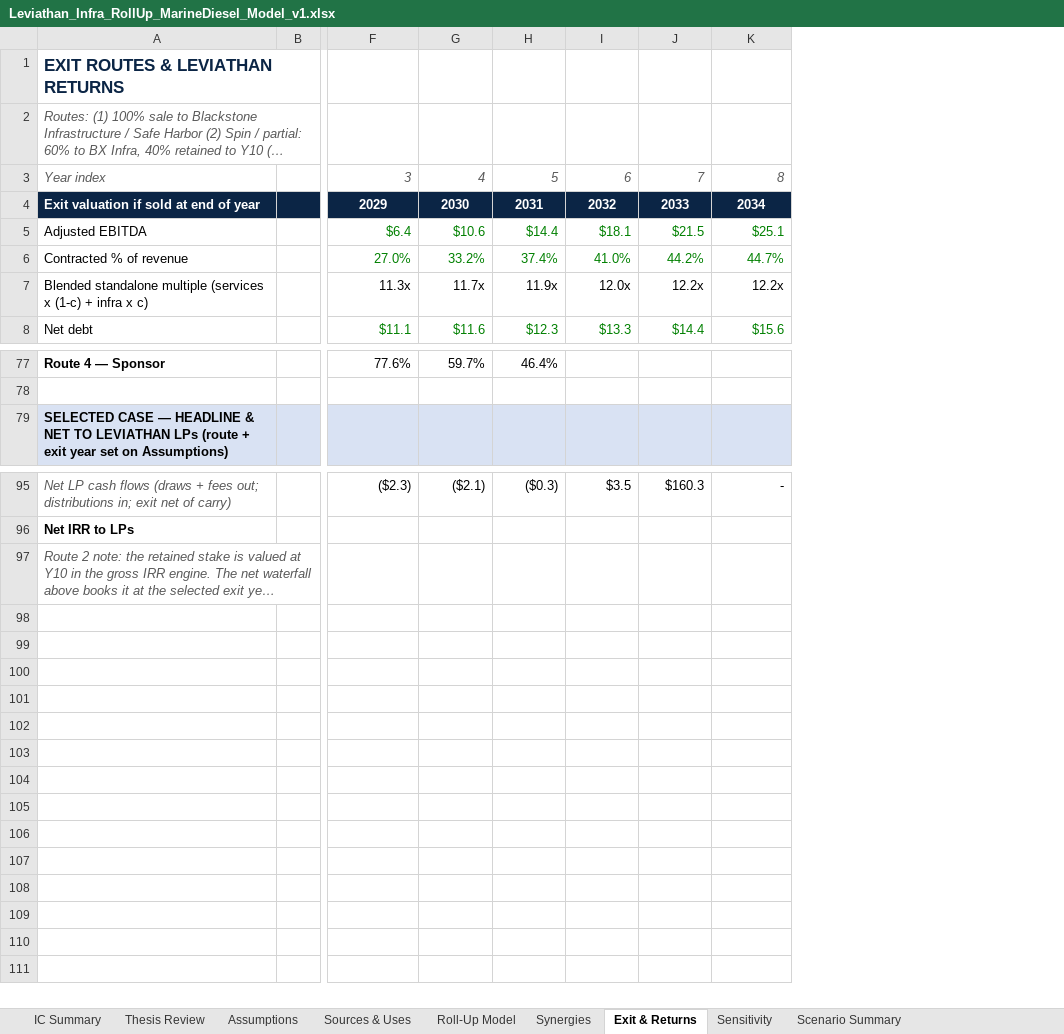
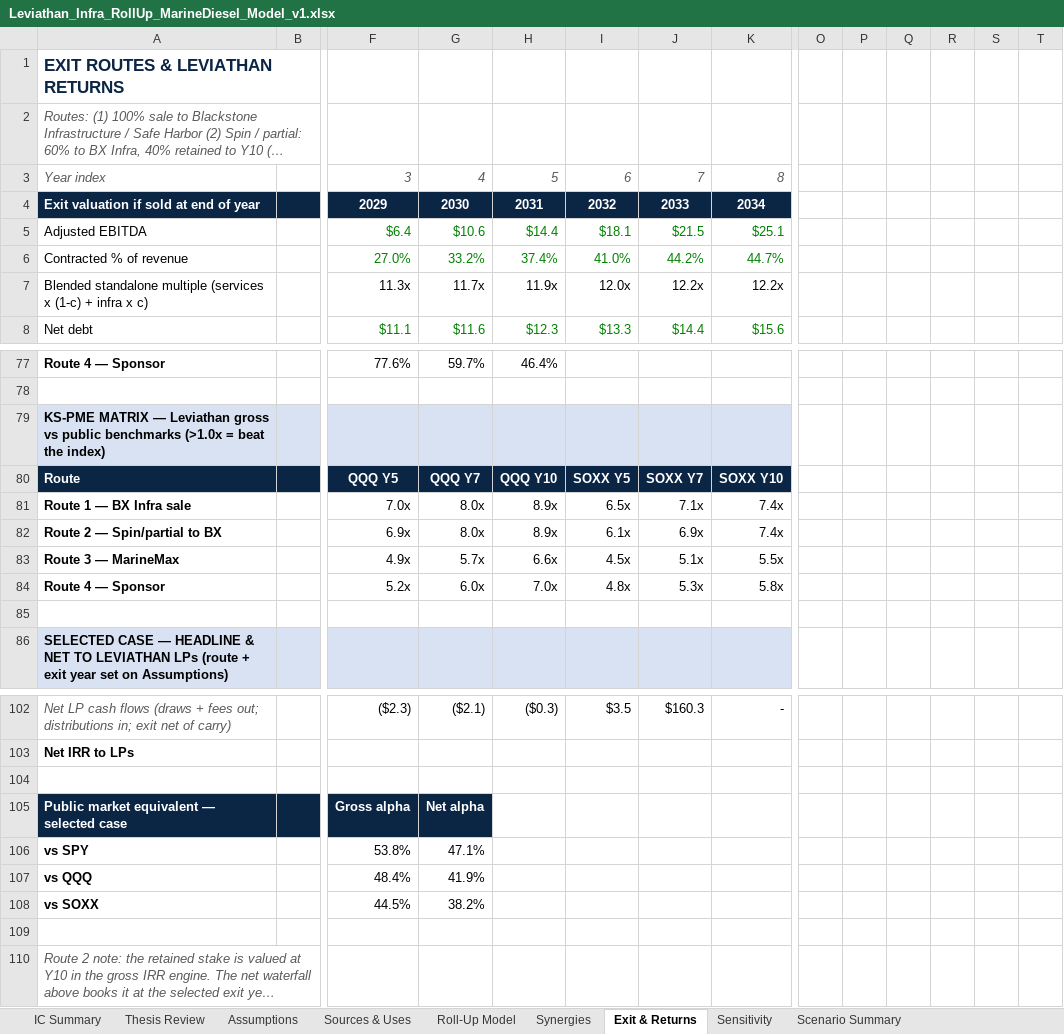
Before and after one commit to GoldmanRacks/Default, an Excel workbook: models/Leviathan_Infra_RollUp_MarineDiesel_Model_v1.xlsx, sheet Exit & Returns, drawn as a sheet; only a part is shown, gaps mark what is left out; long unchanged cells end in …; values as stored, in another font and other column widths than the file's, no borders; rows hold the shown columns only; the diff names each change by its address in the sheet, - before the commit and + after, or states it on an @@ line.

```diff
--- a/models/Leviathan_Infra_RollUp_MarineDiesel_Model_v1.xlsx (sheet Exit & Returns)
+++ b/models/Leviathan_Infra_RollUp_MarineDiesel_Model_v1.xlsx (sheet Exit & Returns)
+column O, empty
+column P, empty
+column Q, empty
+column R, empty
+column S, empty
+column T, empty
+row 79: KS-PME MATRIX — Leviathan gross vs public benchmarks (>1.0x = beat the index)
+row 80: Route |  | QQQ Y5 | QQQ Y7 | QQQ Y10 | SOXX Y5 | SOXX Y7 | SOXX Y10
+row 81: Route 1 — BX Infra sale |  | 7.0x | 8.0x | 8.9x | 6.5x | 7.1x | 7.4x
+row 82: Route 2 — Spin/partial to BX |  | 6.9x | 8.0x | 8.9x | 6.1x | 6.9x | 7.4x
+row 83: Route 3 — MarineMax |  | 4.9x | 5.7x | 6.6x | 4.5x | 5.1x | 5.5x
+row 84: Route 4 — Sponsor |  | 5.2x | 6.0x | 7.0x | 4.8x | 5.3x | 5.8x
+row 85: (empty)
+row 104: (empty)
+row 105: Public market equivalent — selected case |  | Gross alpha | Net alpha
+row 106: vs SPY |  | 53.8% | 47.1%
+row 107: vs QQQ |  | 48.4% | 41.9%
+row 108: vs SOXX |  | 44.5% | 38.2%
+row 109: (empty)
```
Also changed, not shown: sheet Scenario Summary, sheet IC Summary, sheet Assumptions, formulas that keep their value, 1 other file.
